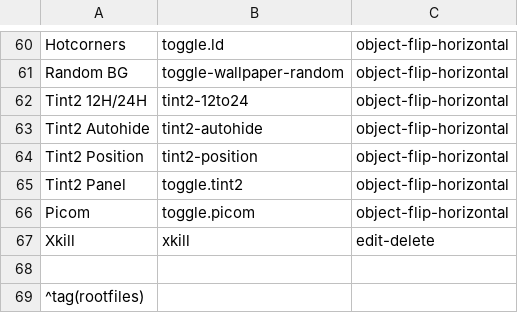
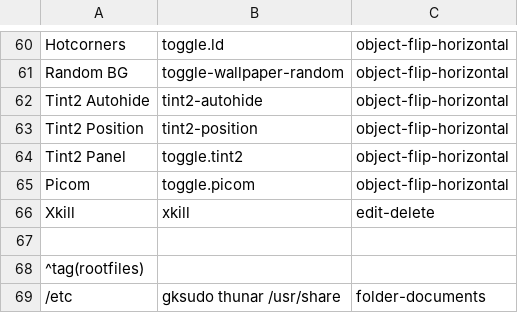
Before and after one commit to sleekmason/Lilidog-Minimal, a CSV file: config/includes.chroot_after_packages/etc/skel/.config/jgmenu/jgmenu.bak/mymenu.csv, drawn as a sheet; only a part is shown, gaps mark what is left out; the shorter side is filled out with more unchanged rows.

```diff
--- a/config/includes.chroot_after_packages/etc/skel/.config/jgmenu/jgmenu.bak/mymenu.csv
+++ b/config/includes.chroot_after_packages/etc/skel/.config/jgmenu/jgmenu.bak/mymenu.csv
@@ -61,3 +61,2 @@ Hotcorners,          toggle.ld,                                     object-flip-
 Random BG,           toggle-wallpaper-random,                       object-flip-horizontal
-Tint2 12H/24H,       tint2-12to24,                                  object-flip-horizontal
 Tint2 Autohide,      tint2-autohide,                                object-flip-horizontal
```
Also changed, not shown: config/includes.chroot_after_packages/etc/skel/.config/jgmenu/mymenu.csv, 4 other files.
